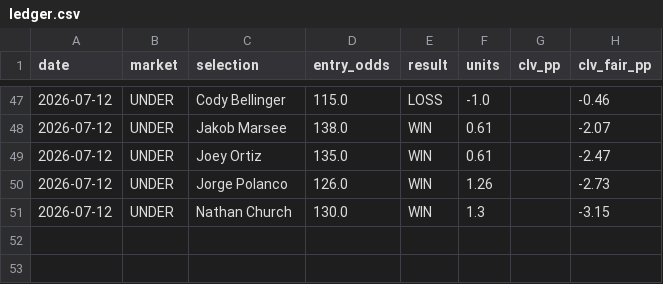
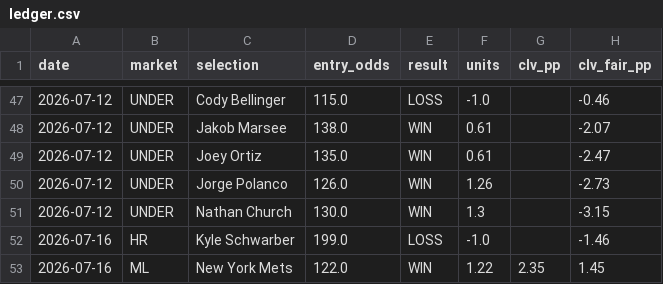
Before and after one commit to FifthHouseBets/Ledger, a CSV file: ledger.csv, drawn as a sheet; only a part is shown, gaps mark what is left out; the diff names each change by its address in the sheet, - before the commit and + after, or states it on an @@ line.

Commit message:
Ledger update: 2026-07-16 (52 picks total)

```diff
--- a/ledger.csv
+++ b/ledger.csv
+row 52: 2026-07-16 | HR | Kyle Schwarber | 199.0 | LOSS | -1.0 |  | -1.46
+row 53: 2026-07-16 | ML | New York Mets | 122.0 | WIN | 1.22 | 2.35 | 1.45
```
Also changed, not shown: 1 other file.
